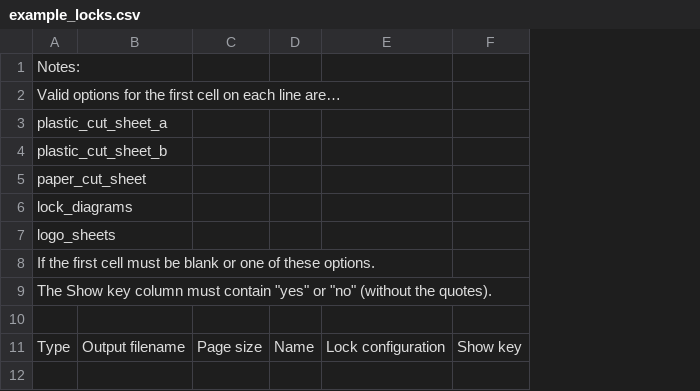
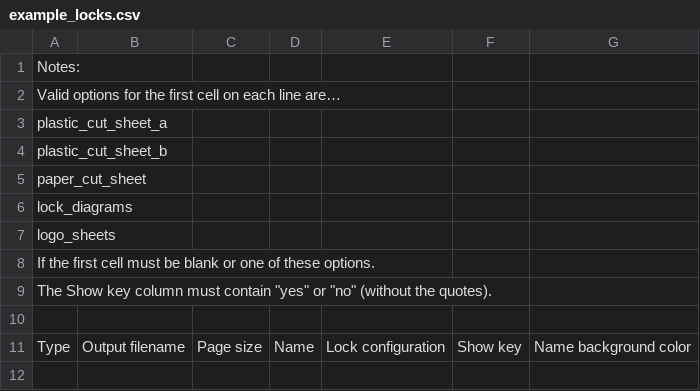
Before and after one commit to dannymulligan/lockpick_learning_system, a CSV file: example_locks.csv, drawn as a sheet; only a part is shown; the diff names each change by its address in the sheet, - before the commit and + after, or states it on an @@ line.

Commit message:
Added color background to the description

```diff
--- a/example_locks.csv
+++ b/example_locks.csv
+column G, row 11: Name background color
```
